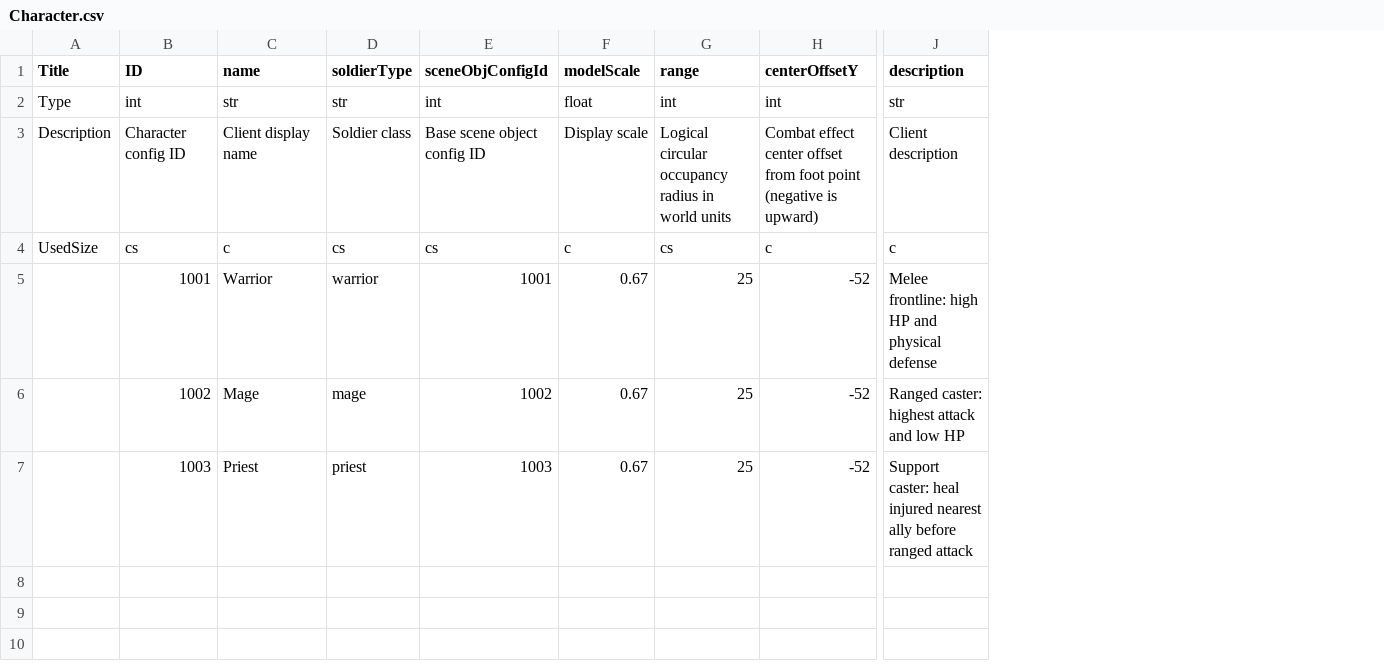
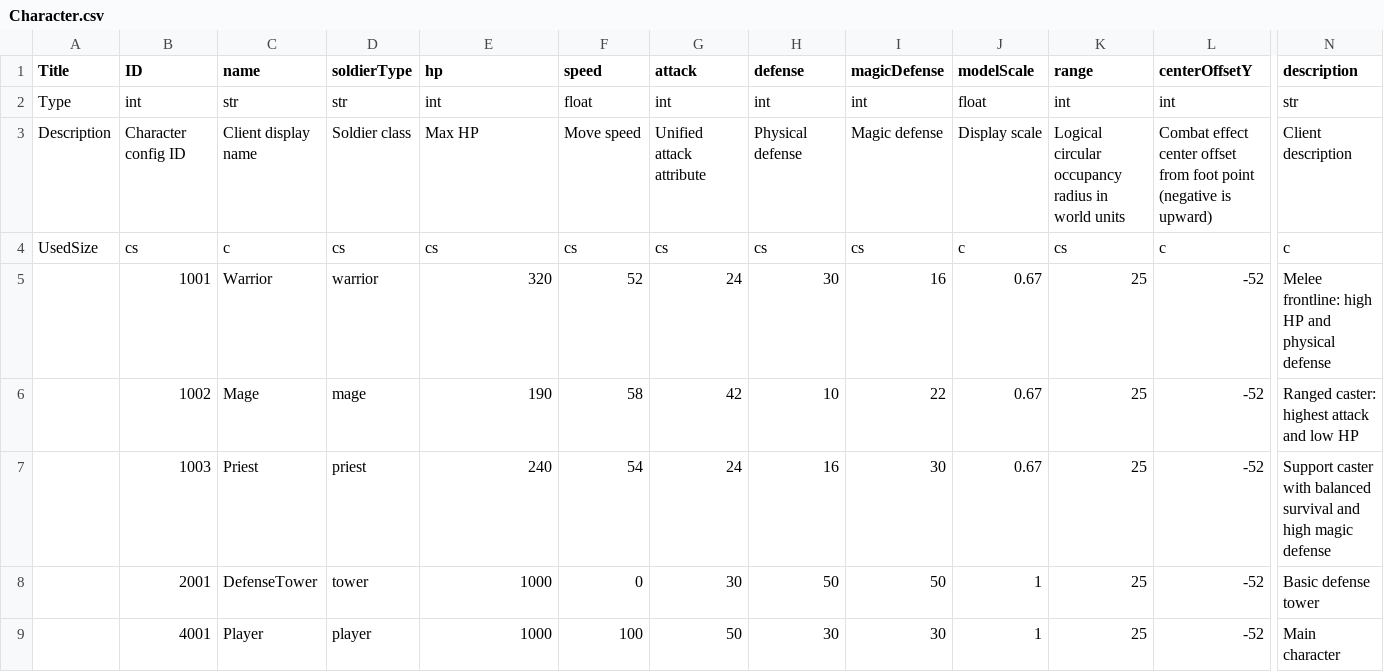
Before and after one commit to jojohello/Laya_FrameworkJ, a CSV file: Config/csv/Character.csv, drawn as a sheet; only a part is shown, gaps mark what is left out; addresses are those after the commit; rows hold the shown columns only; the diff names each change by its address in the sheet, - before the commit and + after, or states it on an @@ line.

```diff
--- a/Config/csv/Character.csv
+++ b/Config/csv/Character.csv
+column F (speed), rows 2-7: float | Move speed | cs | 52 | 58 | 54
+column G (attack), rows 2-7: int | Unified attack attribute | cs | 24 | 42 | 24
+column H (defense), rows 2-7: int | Physical defense | cs | 30 | 10 | 16
+column I (magicDefense), rows 2-7: int | Magic defense | cs | 16 | 22 | 30
-E1: sceneObjConfigId
+E1: hp
-E3 (hp): Base scene object config ID
+E3 (hp): Max HP
-E5 (hp): 1001
+E5 (hp): 320
-E6 (hp): 1002
+E6 (hp): 190
-E7 (hp): 1003
+E7 (hp): 240
-N7 (description): Support caster: heal injured nearest ally before ranged attack
+N7 (description): Support caster with balanced survival and high magic defense
+row 8:  | 2001 | DefenseTower | tower | 1000 | 0 | 30 | 50 | 50 | 1 | 25 | -52 | Basic defense tower
+row 9:  | 4001 | Player | player | 1000 | 100 | 50 | 30 | 30 | 1 | 25 | -52 | Main character
```
Also changed, not shown: 28 other files.
